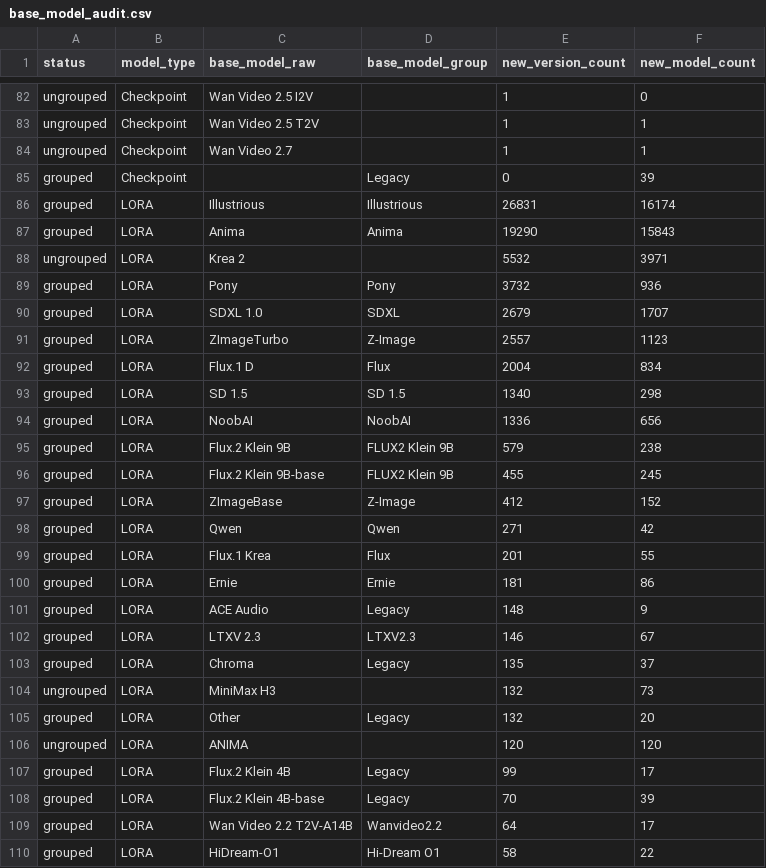
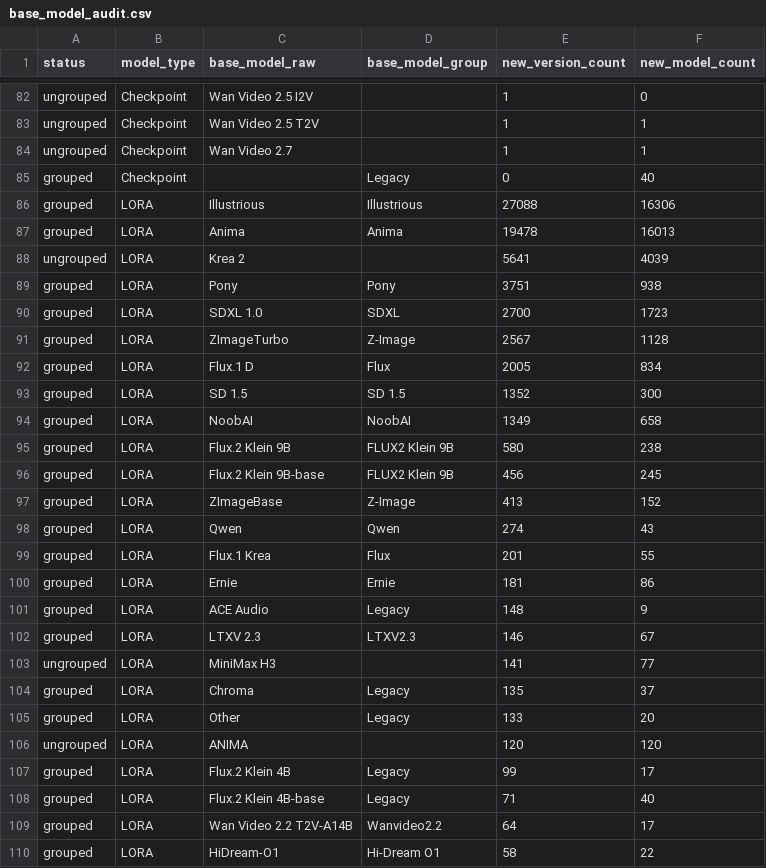
Before and after one commit to Shiba-2-shiba/civiresearch-experimental, a CSV file: data/exports/base_model_audit.csv, drawn as a sheet; only a part is shown, gaps mark what is left out; the diff covers the shown part only.

```diff
--- a/data/exports/base_model_audit.csv
+++ b/data/exports/base_model_audit.csv
@@ -84,16 +84,16 @@ ungrouped,Checkpoint,Wan Video 2.5 T2V,,1,1
 ungrouped,Checkpoint,Wan Video 2.7,,1,1
-grouped,Checkpoint,,Legacy,0,39
-grouped,LORA,Illustrious,Illustrious,26831,16174
-grouped,LORA,Anima,Anima,19290,15843
-ungrouped,LORA,Krea 2,,5532,3971
-grouped,LORA,Pony,Pony,3732,936
-grouped,LORA,SDXL 1.0,SDXL,2679,1707
-grouped,LORA,ZImageTurbo,Z-Image,2557,1123
-grouped,LORA,Flux.1 D,Flux,2004,834
-grouped,LORA,SD 1.5,SD 1.5,1340,298
-grouped,LORA,NoobAI,NoobAI,1336,656
-grouped,LORA,Flux.2 Klein 9B,FLUX2 Klein 9B,579,238
-grouped,LORA,Flux.2 Klein 9B-base,FLUX2 Klein 9B,455,245
-grouped,LORA,ZImageBase,Z-Image,412,152
-grouped,LORA,Qwen,Qwen,271,42
+grouped,Checkpoint,,Legacy,0,40
+grouped,LORA,Illustrious,Illustrious,27088,16306
+grouped,LORA,Anima,Anima,19478,16013
+ungrouped,LORA,Krea 2,,5641,4039
+grouped,LORA,Pony,Pony,3751,938
+grouped,LORA,SDXL 1.0,SDXL,2700,1723
+grouped,LORA,ZImageTurbo,Z-Image,2567,1128
+grouped,LORA,Flux.1 D,Flux,2005,834
+grouped,LORA,SD 1.5,SD 1.5,1352,300
+grouped,LORA,NoobAI,NoobAI,1349,658
+grouped,LORA,Flux.2 Klein 9B,FLUX2 Klein 9B,580,238
+grouped,LORA,Flux.2 Klein 9B-base,FLUX2 Klein 9B,456,245
+grouped,LORA,ZImageBase,Z-Image,413,152
+grouped,LORA,Qwen,Qwen,274,43
 grouped,LORA,Flux.1 Krea,Flux,201,55
@@ -102,8 +102,8 @@ grouped,LORA,ACE Audio,Legacy,148,9
 grouped,LORA,LTXV 2.3,LTXV2.3,146,67
+ungrouped,LORA,MiniMax H3,,141,77
 grouped,LORA,Chroma,Legacy,135,37
-ungrouped,LORA,MiniMax H3,,132,73
-grouped,LORA,Other,Legacy,132,20
+grouped,LORA,Other,Legacy,133,20
 ungrouped,LORA,ANIMA,,120,120
 grouped,LORA,Flux.2 Klein 4B,Legacy,99,17
-grouped,LORA,Flux.2 Klein 4B-base,Legacy,70,39
+grouped,LORA,Flux.2 Klein 4B-base,Legacy,71,40
 grouped,LORA,Wan Video 2.2 T2V-A14B,Wanvideo2.2,64,17
```
Also changed, not shown: 1 added row, 1 removed row and 13 edited cells elsewhere in this file, data/daily_counts.csv, data/exports/monthly_counts.csv, 2 other files.
